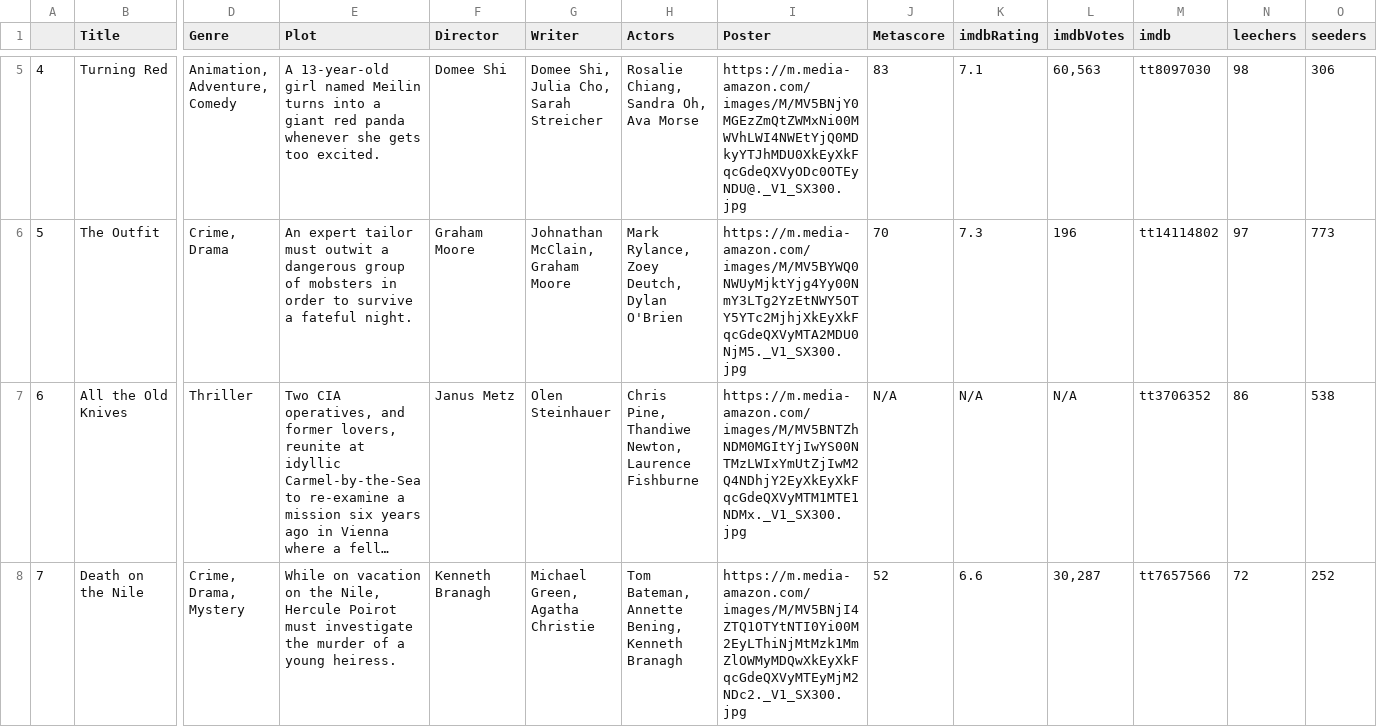
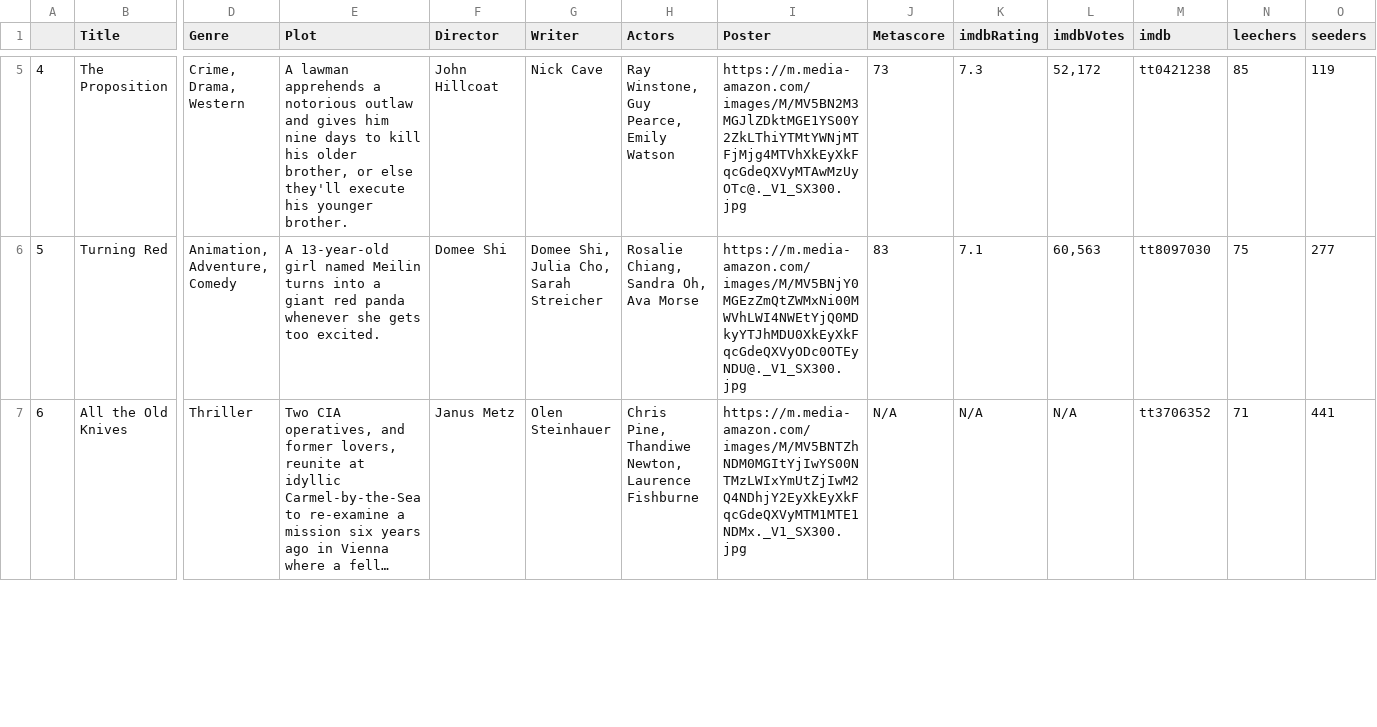
Before and after one commit to ErezWeiss1/Trending_Movies, a CSV file: data/movie_list.csv, drawn as a sheet; only a part is shown, gaps mark what is left out; long unchanged cells end in …; removed rows and columns are numbered as before the commit, all else as after; rows hold the shown columns only; the diff covers the shown part only; the diff names each change by its address in the sheet, - before the commit and + after, or states it on an @@ line.

```diff
--- a/data/movie_list.csv
+++ b/data/movie_list.csv
-B5 (Title): Turning Red
+B5 (Title): The Proposition
-D5 (Genre): Animation, Adventure, Comedy
+D5 (Genre): Crime, Drama, Western
-E5 (Plot): A 13-year-old girl named Meilin turns into a giant red panda whenever she gets too excited.
+E5 (Plot): A lawman apprehends a notorious outlaw and gives him nine days to kill his older brother, or else they'll execute his younger brother.
-F5 (Director): Domee Shi
+F5 (Director): John Hillcoat
-G5 (Writer): Domee Shi, Julia Cho, Sarah Streicher
+G5 (Writer): Nick Cave
-H5 (Actors): Rosalie Chiang, Sandra Oh, Ava Morse
+H5 (Actors): Ray Winstone, Guy Pearce, Emily Watson
-I5 (Poster): https://m.media-amazon.com/images/M/MV5BNjY0MGEzZmQtZWMxNi00MWVhLWI4NWEtYjQ0MDkyYTJhMDU0XkEyXkFqcGdeQXVyODc0OTEyNDU@._V1_SX300.jpg
+I5 (Poster): https://m.media-amazon.com/images/M/MV5BN2M3MGJlZDktMGE1YS00Y2ZkLThiYTMtYWNjMTFjMjg4MTVhXkEyXkFqcGdeQXVyMTAwMzUyOTc@._V1_SX300.jpg
-J5 (Metascore): 83
+J5 (Metascore): 73
-K5 (imdbRating): 7.1
+K5 (imdbRating): 7.3
-L5 (imdbVotes): 60,563
+L5 (imdbVotes): 52,172
-M5 (imdb): tt8097030
+M5 (imdb): tt0421238
-N5 (leechers): 98
+N5 (leechers): 85
-O5 (seeders): 306
+O5 (seeders): 119
-B6 (Title): The Outfit
+B6 (Title): Turning Red
-D6 (Genre): Crime, Drama
+D6 (Genre): Animation, Adventure, Comedy
-E6 (Plot): An expert tailor must outwit a dangerous group of mobsters in order to survive a fateful night.
+E6 (Plot): A 13-year-old girl named Meilin turns into a giant red panda whenever she gets too excited.
-F6 (Director): Graham Moore
+F6 (Director): Domee Shi
-G6 (Writer): Johnathan McClain, Graham Moore
+G6 (Writer): Domee Shi, Julia Cho, Sarah Streicher
-H6 (Actors): Mark Rylance, Zoey Deutch, Dylan O'Brien
+H6 (Actors): Rosalie Chiang, Sandra Oh, Ava Morse
-I6 (Poster): https://m.media-amazon.com/images/M/MV5BYWQ0NWUyMjktYjg4Yy00NmY3LTg2YzEtNWY5OTY5YTc2MjhjXkEyXkFqcGdeQXVyMTA2MDU0NjM5._V1_SX300.jpg
+I6 (Poster): https://m.media-amazon.com/images/M/MV5BNjY0MGEzZmQtZWMxNi00MWVhLWI4NWEtYjQ0MDkyYTJhMDU0XkEyXkFqcGdeQXVyODc0OTEyNDU@._V1_SX300.jpg
-J6 (Metascore): 70
+J6 (Metascore): 83
-K6 (imdbRating): 7.3
+K6 (imdbRating): 7.1
-L6 (imdbVotes): 196
+L6 (imdbVotes): 60,563
-M6 (imdb): tt14114802
+M6 (imdb): tt8097030
-N6 (leechers): 97
+N6 (leechers): 75
-O6 (seeders): 773
+O6 (seeders): 277
-N7 (leechers): 86
+N7 (leechers): 71
-O7 (seeders): 538
+O7 (seeders): 441
-row 8: 7 | Death on the Nile | Crime, Drama, Mystery | While on vacation on the Nile, Hercule Poirot must investigate the murder of a young heiress. | Kenneth Branagh | Michael Green, Agatha Christie | Tom Bateman, Annette Bening, Kenneth Branagh | https://m.media-amazon.com/images/M/MV5BNjI4ZTQ1OTYtNTI0Yi00M2EyLThiNjMtMzk1MmZlOWMyMDQwXkEyXkFqcGdeQXVyMTEyMjM2NDc2._V1_SX300.jpg | 52 | 6.6 | 30,287 | tt7657566 | 72 | 252
```
Also changed, not shown: 1 added row and 60 edited cells elsewhere in this file, 1 other file.
